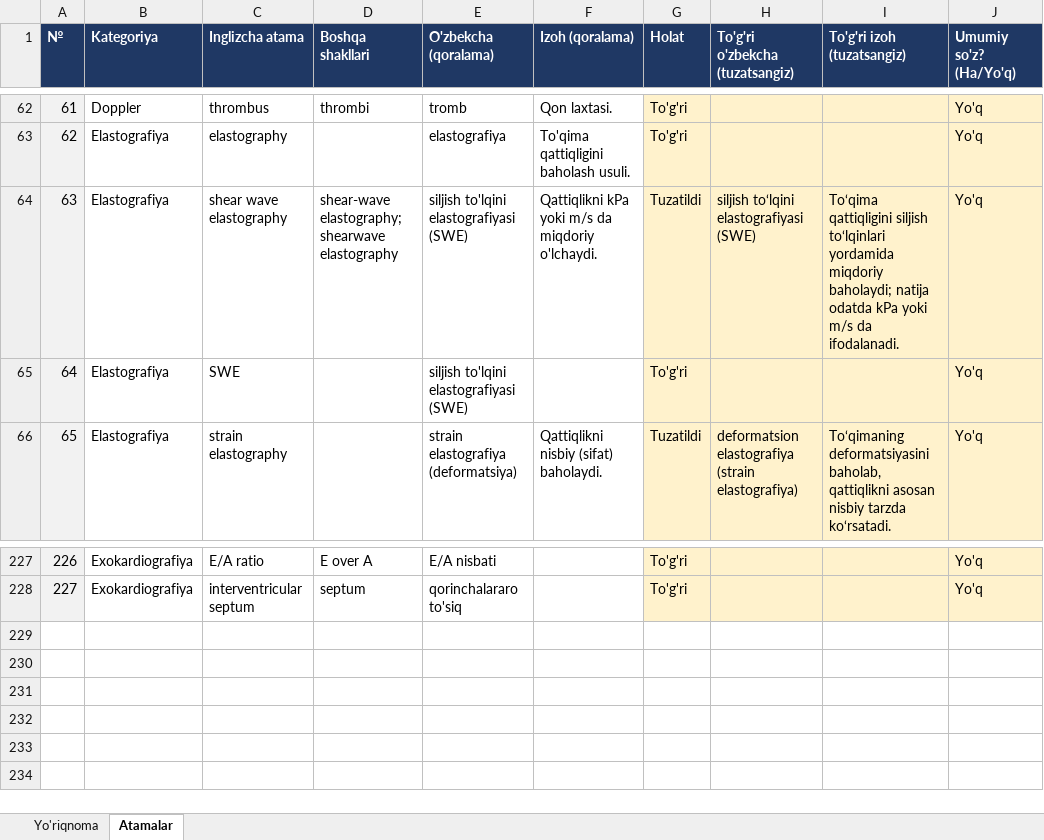
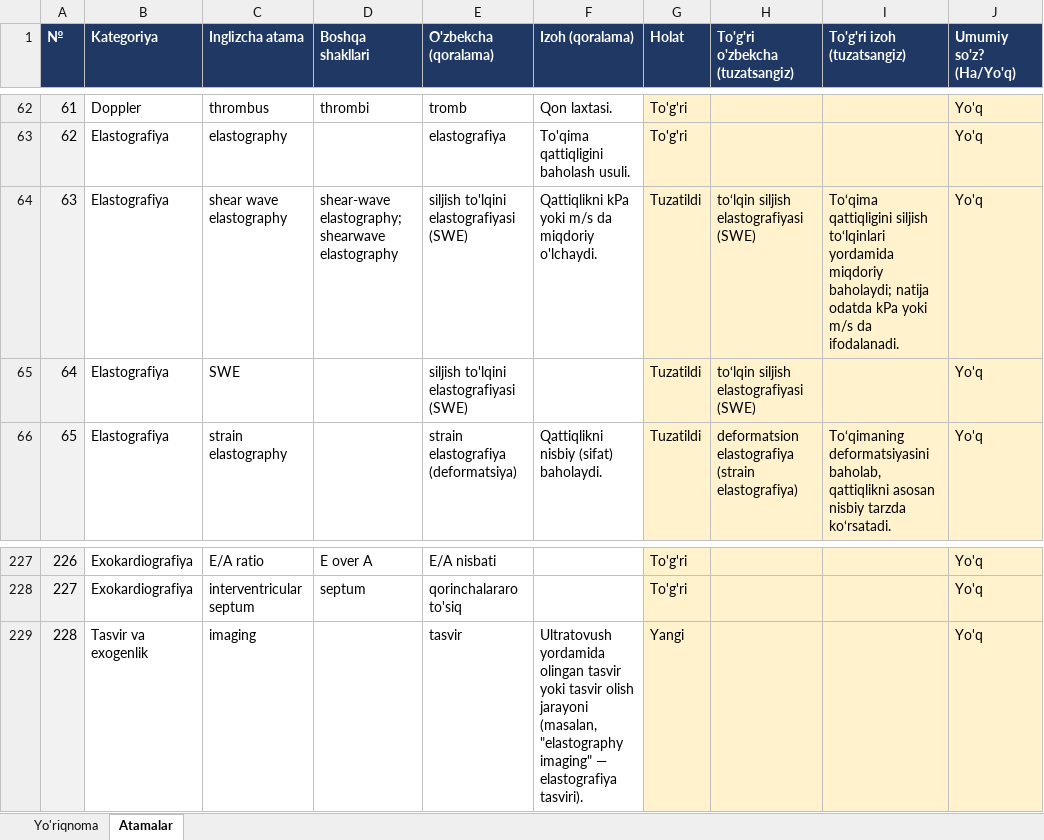
Before and after one commit to botanikjon-droid/dual-sub-replay, an Excel workbook: docs/glossary/UZI_atamalari_tekshirilgan.xlsx, sheet Atamalar, drawn as a sheet; only a part is shown, gaps mark what is left out; values as stored, in another font and other column widths than the file's, no borders; the diff names each change by its address in the sheet, - before the commit and + after, or states it on an @@ line.

```diff
--- a/docs/glossary/UZI_atamalari_tekshirilgan.xlsx (sheet Atamalar)
+++ b/docs/glossary/UZI_atamalari_tekshirilgan.xlsx (sheet Atamalar)
-H64 (To'g'ri o'zbekcha (tuzatsangiz)): siljish to‘lqini elastografiyasi (SWE)
+H64 (To'g'ri o'zbekcha (tuzatsangiz)): to‘lqin siljish elastografiyasi (SWE)
-G65 (Holat): To'g'ri
+G65 (Holat): Tuzatildi
-H65 (To'g'ri o'zbekcha (tuzatsangiz)): (empty)
+H65 (To'g'ri o'zbekcha (tuzatsangiz)): to‘lqin siljish elastografiyasi (SWE)
+row 229: 228 | Tasvir va exogenlik | imaging |  | tasvir | Ultratovush yordamida olingan tasvir yoki tasvir olish jarayoni (masalan, "elastography imaging" — elastografiya tasviri). | Yangi |  |  | Yo'q
```
Also changed, not shown: sheet Yo'riqnoma, 6 other files.
